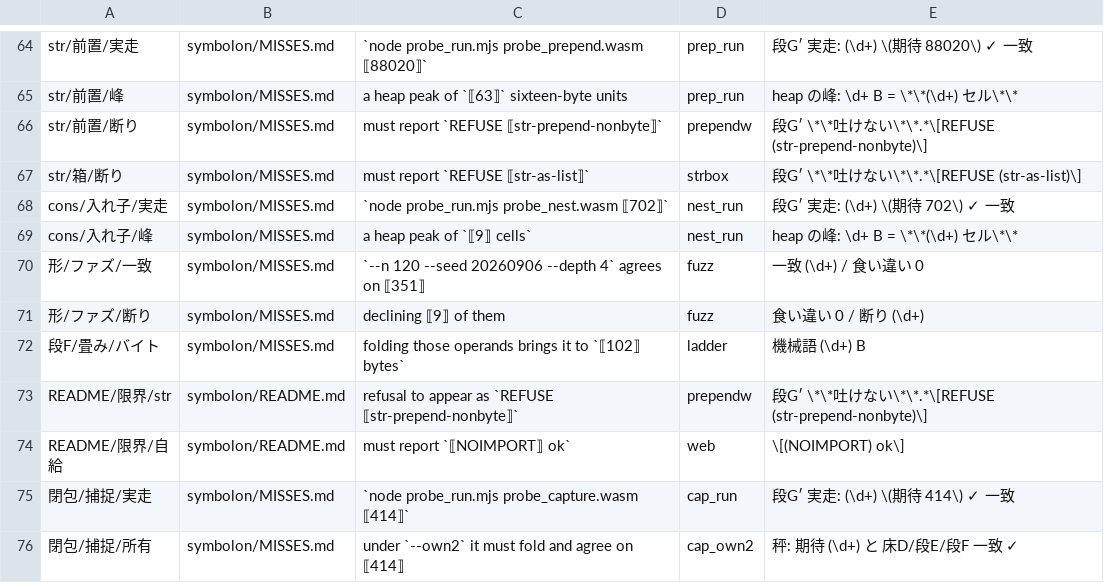
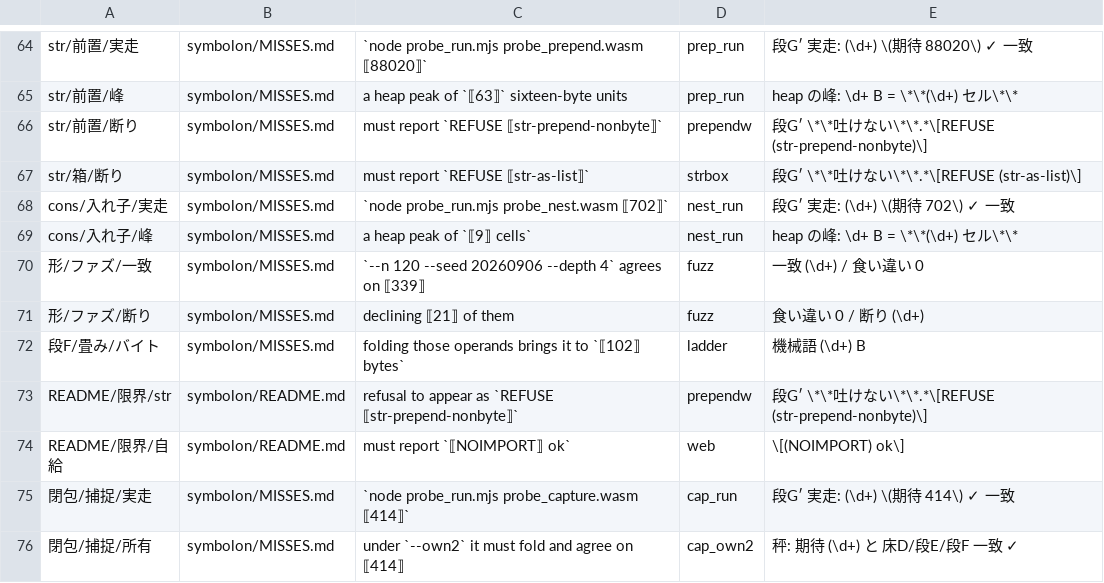
Before and after one commit to eris-ths/symbolon, a TSV file: symbolon/claims.tsv, drawn as a sheet; only a part is shown, gaps mark what is left out.

```diff
--- a/symbolon/claims.tsv
+++ b/symbolon/claims.tsv
@@ -69,4 +69,4 @@ cons/入れ子/実走	symbolon/MISSES.md	`node probe_run.mjs probe_nest.wasm ⟦
 cons/入れ子/峰	symbolon/MISSES.md	a heap peak of `⟦9⟧ cells`	nest_run	heap の峰: \d+ B = \*\*(\d+) セル\*\*
-形/ファズ/一致	symbolon/MISSES.md	`--n 120 --seed 20260906 --depth 4` agrees on ⟦351⟧	fuzz	一致 (\d+) / 食い違い 0
-形/ファズ/断り	symbolon/MISSES.md	declining ⟦9⟧ of them	fuzz	食い違い 0 / 断り (\d+)
+形/ファズ/一致	symbolon/MISSES.md	`--n 120 --seed 20260906 --depth 4` agrees on ⟦339⟧	fuzz	一致 (\d+) / 食い違い 0
+形/ファズ/断り	symbolon/MISSES.md	declining ⟦21⟧ of them	fuzz	食い違い 0 / 断り (\d+)
 段F/畳み/バイト	symbolon/MISSES.md	folding those operands brings it to `⟦102⟧ bytes`	ladder	機械語 (\d+) B
```
Also changed, not shown: 3 other files.
